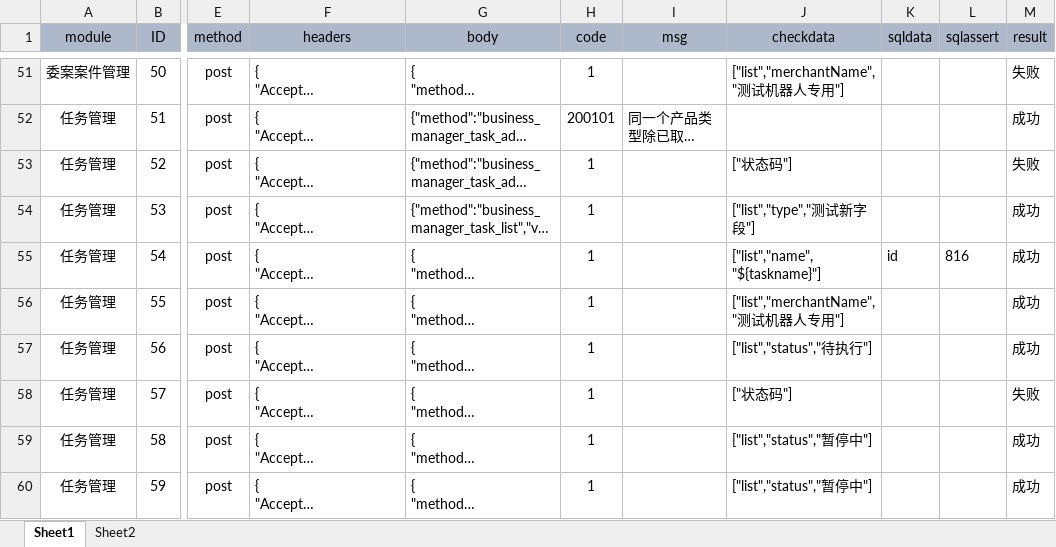
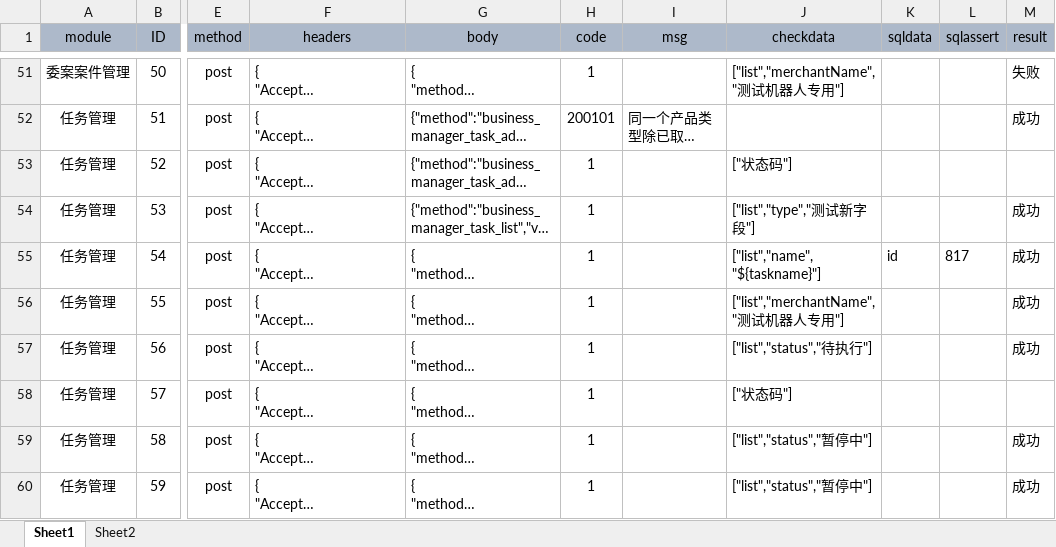
Before and after one commit to zhouyanlong/autotestapi, an Excel workbook: config/apicase.xlsx, sheet Sheet1, drawn as a sheet; only a part is shown, gaps mark what is left out; long unchanged cells end in …; values as stored, in another font and other column widths than the file's, no borders; the diff covers the shown part only; the diff names each change by its address in the sheet, - before the commit and + after, or states it on an @@ line.

```diff
--- a/config/apicase.xlsx (sheet Sheet1)
+++ b/config/apicase.xlsx (sheet Sheet1)
-M53 (result): 失败
+M53 (result): (empty)
-L55 (sqlassert): 816
+L55 (sqlassert): 817
-M58 (result): 失败
+M58 (result): (empty)
```
Also changed, not shown: 54 edited cells elsewhere in this sheet, sheet Sheet2, config/apicaseadmin.xlsx, 5 other files.
